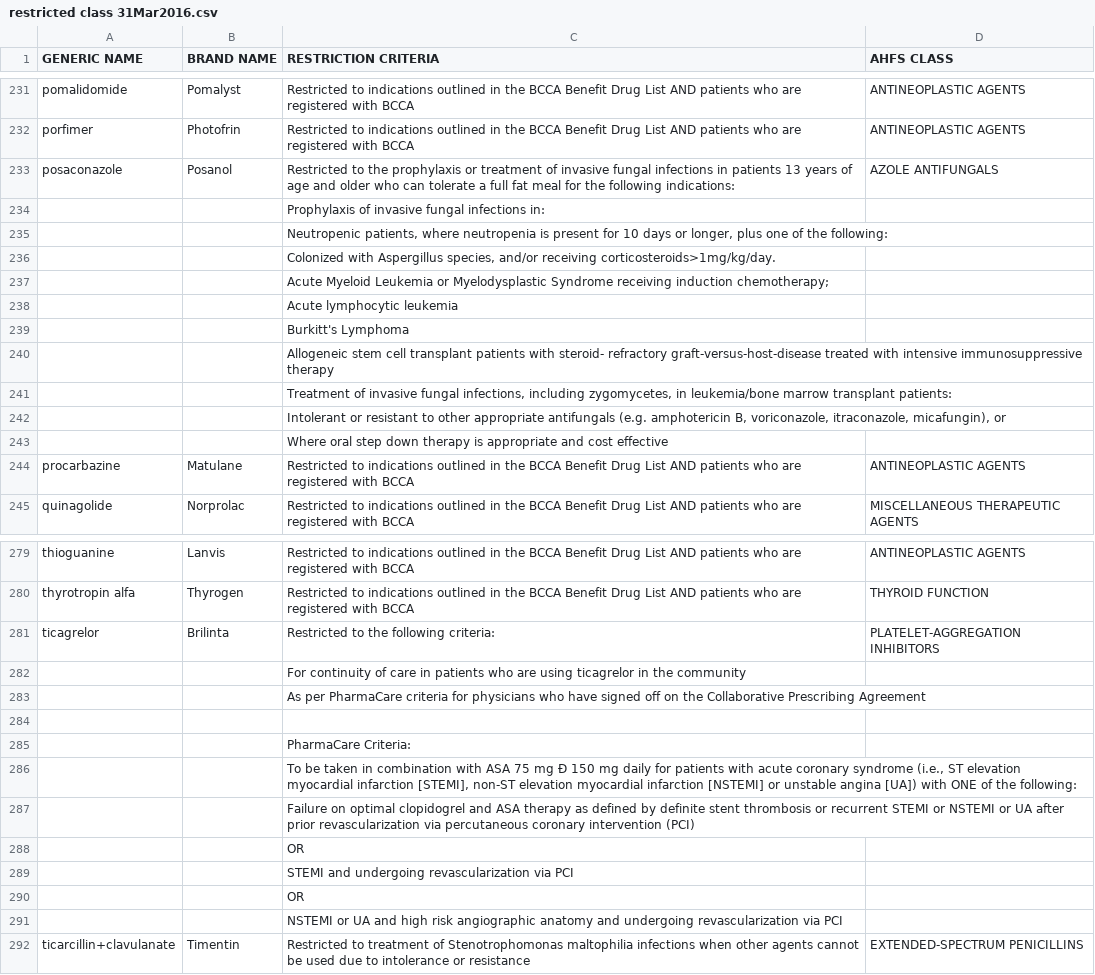
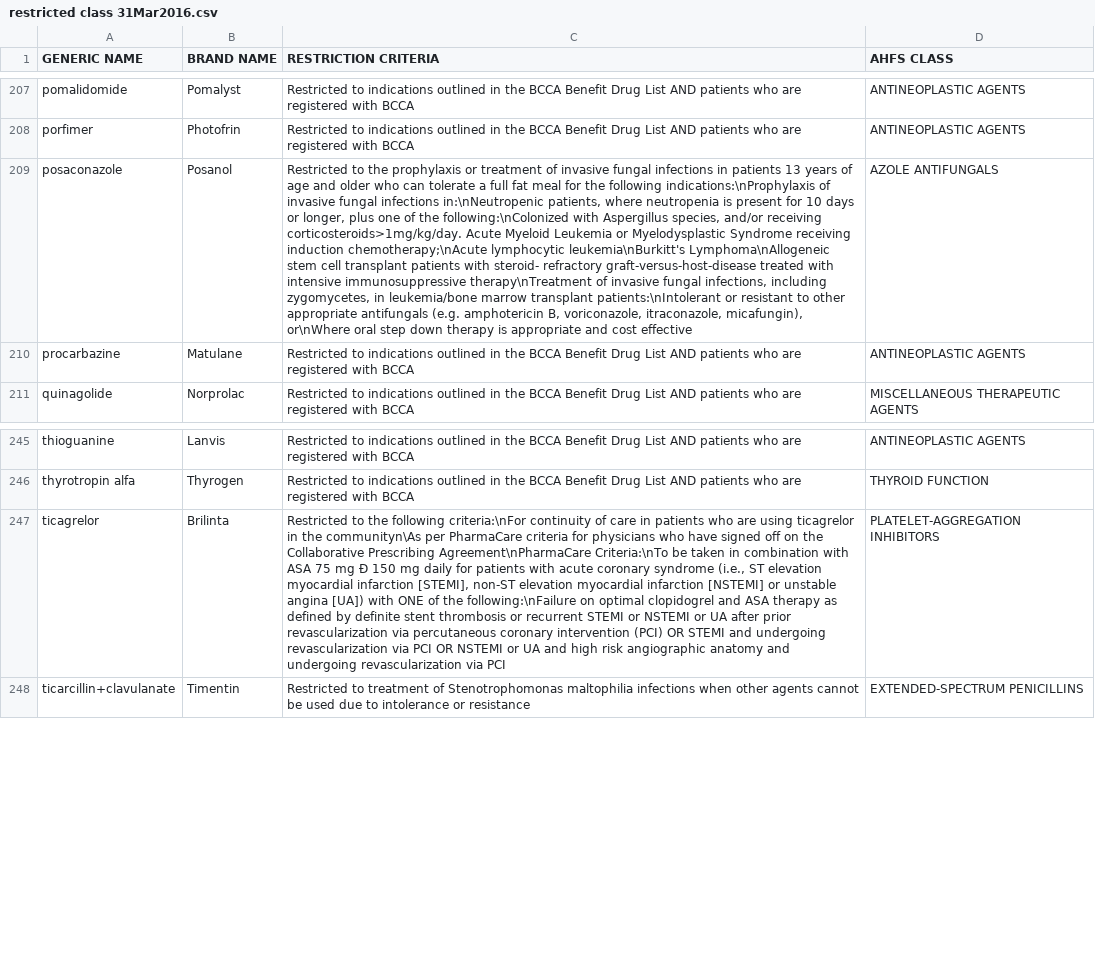
Before and after one commit to BCHA-Formulary/BCHA-Formulary-Android, a CSV file: BCHA-Formulary/app/src/main/assets/restricted class 31Mar2016.csv, drawn as a sheet; only a part is shown, gaps mark what is left out; removed rows and columns are numbered as before the commit, all else as after; the diff covers the shown part only; the diff names each change by its address in the sheet, - before the commit and + after, or states it on an @@ line.

Commit message:
Changed restricted csv file so all criteria are a single line (easier to parse)

```diff
--- a/BCHA-Formulary/app/src/main/assets/restricted class 31Mar2016.csv
+++ b/BCHA-Formulary/app/src/main/assets/restricted class 31Mar2016.csv
-C209 (RESTRICTION CRITERIA): …the following indications:
+C209 (RESTRICTION CRITERIA): …the following indications:\nProphylaxis of invasive fungal infections in:\nNeutropenic patients, where neutropenia is present for 10 days or longer, plus one of the following:\nColonized with Aspergillus species, and/or receiving corticosteroids>1mg/kg/day. Acute Myeloid Leukemia or Myelodysplastic Syndrome receiving induction chemotherapy;\nAcute lymphocytic leukemia\nBurkitt's Lymphoma\nAllogeneic stem cell transplant patients with steroid- refractory graft-versus-host-disease treated with intensive immunosuppressive therapy\nTreatment of invasive fungal infections, including zygomycetes, in leukemia/bone marrow transplant patients:\nIntolerant or resistant to other appropriate antifungals (e.g. amphotericin B, voriconazole, itraconazole, micafungin), or\nWhere oral step down therapy is appropriate and cost effective
-row 234:  |  | Prophylaxis of invasive fungal infections in:
-row 235:  |  | Neutropenic patients, where neutropenia is present for 10 days or longer, plus one of the following:
-row 236:  |  | Colonized with Aspergillus species, and/or receiving corticosteroids>1mg/kg/day.
-row 237:  |  | Acute Myeloid Leukemia or Myelodysplastic Syndrome receiving induction chemotherapy;
-row 238:  |  | Acute lymphocytic leukemia
-row 239:  |  | Burkitt's Lymphoma
-row 240:  |  | Allogeneic stem cell transplant patients with steroid- refractory graft-versus-host-disease treated with intensive immunosuppressive therapy
-row 241:  |  | Treatment of invasive fungal infections, including zygomycetes, in leukemia/bone marrow transplant patients:
-row 242:  |  | Intolerant or resistant to other appropriate antifungals (e.g. amphotericin B, voriconazole, itraconazole, micafungin), or
-row 243:  |  | Where oral step down therapy is appropriate and cost effective
-C247 (RESTRICTION CRITERIA): …the following criteria:
+C247 (RESTRICTION CRITERIA): …the following criteria:\nFor continuity of care in patients who are using ticagrelor in the communityn\As per PharmaCare criteria for physicians who have signed off on the Collaborative Prescribing Agreement\nPharmaCare Criteria:\nTo be taken in combination with ASA 75 mg Ð 150 mg daily for patients with acute coronary syndrome (i.e., ST elevation myocardial infarction [STEMI], non-ST elevation myocardial infarction [NSTEMI] or unstable angina [UA]) with ONE of the following:\nFailure on optimal clopidogrel and ASA therapy as defined by definite stent thrombosis or recurrent STEMI or NSTEMI or UA after prior revascularization via percutaneous coronary intervention (PCI) OR STEMI and undergoing revascularization via PCI OR NSTEMI or UA and high risk angiographic anatomy and undergoing revascularization via PCI
-row 282:  |  | For continuity of care in patients who are using ticagrelor in the community
-row 283:  |  | As per PharmaCare criteria for physicians who have signed off on the Collaborative Prescribing Agreement
-row 284: (empty)
-row 285:  |  | PharmaCare Criteria:
-row 286:  |  | To be taken in combination with ASA 75 mg Ð 150 mg daily for patients with acute coronary syndrome (i.e., ST elevation myocardial infarction [STEMI], non-ST elevation myocardial infarction [NSTEMI] or unstable angina [UA]) with ONE of the following:
-row 287:  |  | Failure on optimal clopidogrel and ASA therapy as defined by definite stent thrombosis or recurrent STEMI or NSTEMI or UA after prior revascularization via percutaneous coronary intervention (PCI)
-row 288:  |  | OR
-row 289:  |  | STEMI and undergoing revascularization via PCI
-row 290:  |  | OR
-row 291:  |  | NSTEMI or UA and high risk angiographic anatomy and undergoing revascularization via PCI
```
Also changed, not shown: 24 removed rows and 7 edited cells elsewhere in this file.
